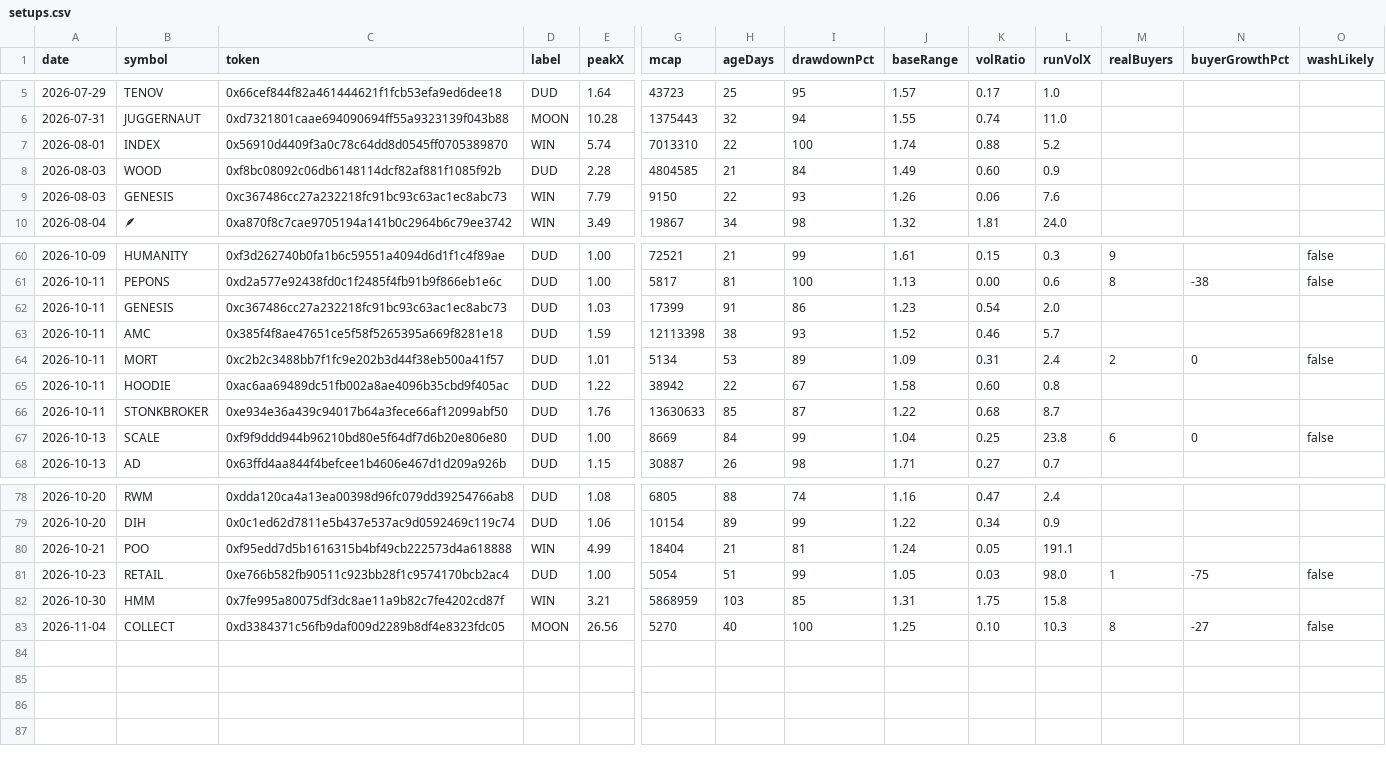
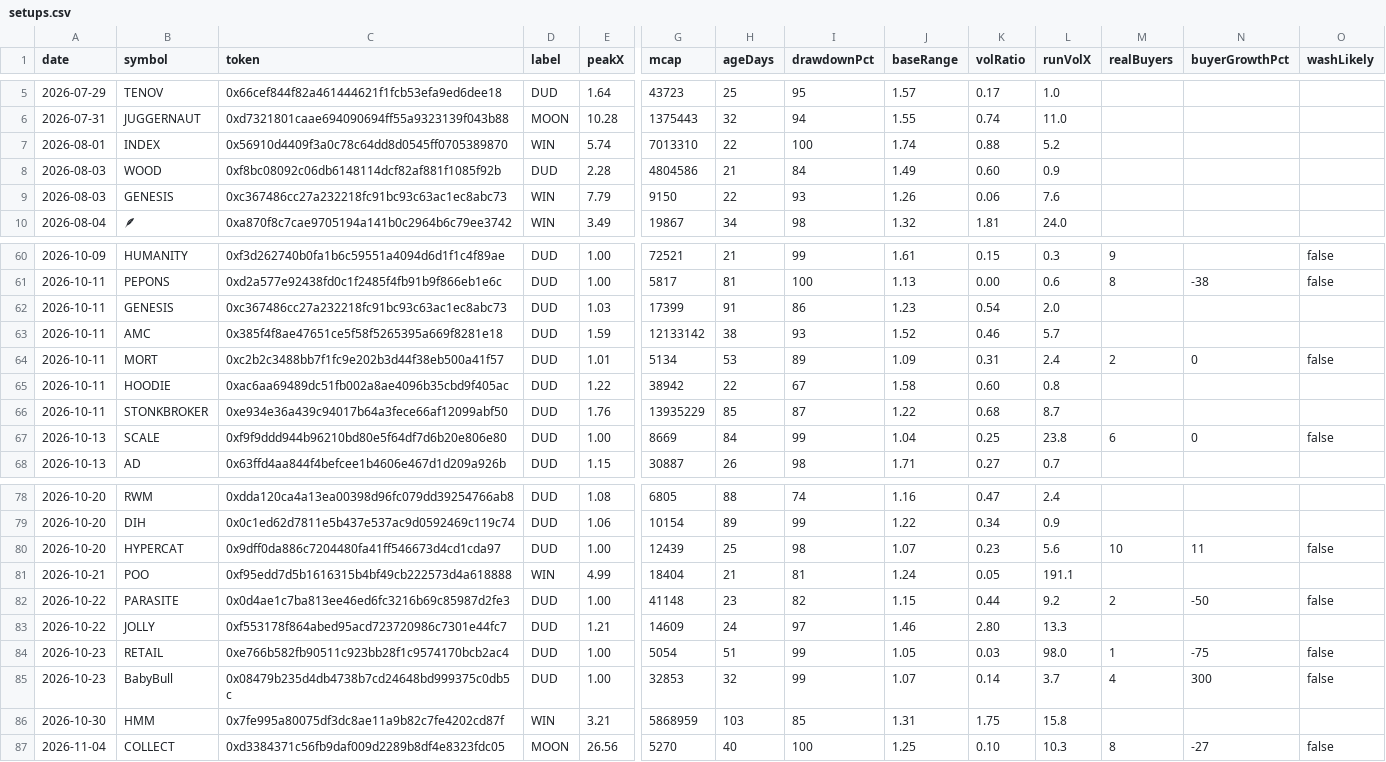
Before and after one commit to itsloashh/hood-scanner, a CSV file: data/research/setups.csv, drawn as a sheet; only a part is shown, gaps mark what is left out; rows hold the shown columns only; the diff names each change by its address in the sheet, - before the commit and + after, or states it on an @@ line.

```diff
--- a/data/research/setups.csv
+++ b/data/research/setups.csv
-G8 (mcap): 4804585
+G8 (mcap): 4804586
-G63 (mcap): 12113398
+G63 (mcap): 12133142
-G66 (mcap): 13630633
+G66 (mcap): 13935229
+row 80: 2026-10-20 | HYPERCAT | 0x9dff0da886c7204480fa41ff546673d4cd1cda97 | DUD | 1.00 | 12439 | 25 | 98 | 1.07 | 0.23 | 5.6 | 10 | 11 | false
+row 82: 2026-10-22 | PARASITE | 0x0d4ae1c7ba813ee46ed6fc3216b69c85987d2fe3 | DUD | 1.00 | 41148 | 23 | 82 | 1.15 | 0.44 | 9.2 | 2 | -50 | false
+row 83: 2026-10-22 | JOLLY | 0xf553178f864abed95acd723720986c7301e44fc7 | DUD | 1.21 | 14609 | 24 | 97 | 1.46 | 2.80 | 13.3
+row 85: 2026-10-23 | BabyBull | 0x08479b235d4db4738b7cd24648bd999375c0db5c | DUD | 1.00 | 32853 | 32 | 99 | 1.07 | 0.14 | 3.7 | 4 | 300 | false
```
Also changed, not shown: 5 other files.
